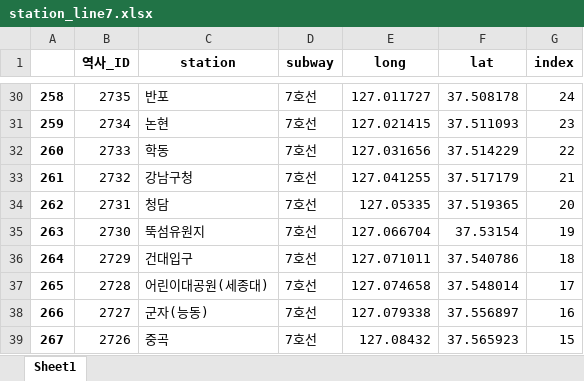
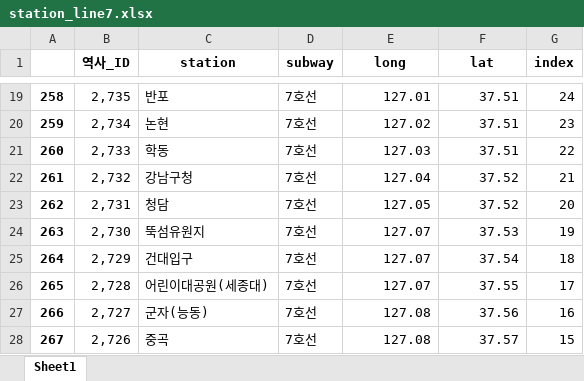
Before and after one commit to lifeflavor0425/module_test_project_map, an Excel workbook: station_line_urls/station_line7.xlsx, sheet Sheet1, drawn as a sheet; only a part is shown, gaps mark what is left out; values as stored, in another font and other column widths than the file's, no borders; addresses are those after the commit; the diff covers the shown part only; the diff names each change by its address in the sheet, - before the commit and + after, or states it on an @@ line.

```diff
--- a/station_line_urls/station_line7.xlsx (sheet Sheet1)
+++ b/station_line_urls/station_line7.xlsx (sheet Sheet1)
-B19 (역사_ID): 2735
+B19 (역사_ID): 2,735
-E19 (long): 127.011727
+E19 (long): 127.01
-F19 (lat): 37.508178
+F19 (lat): 37.51
-B20 (역사_ID): 2734
+B20 (역사_ID): 2,734
-E20 (long): 127.021415
+E20 (long): 127.02
-F20 (lat): 37.511093
+F20 (lat): 37.51
-B21 (역사_ID): 2733
+B21 (역사_ID): 2,733
-E21 (long): 127.031656
+E21 (long): 127.03
-F21 (lat): 37.514229
+F21 (lat): 37.51
-B22 (역사_ID): 2732
+B22 (역사_ID): 2,732
-E22 (long): 127.041255
+E22 (long): 127.04
-F22 (lat): 37.517179
+F22 (lat): 37.52
-B23 (역사_ID): 2731
+B23 (역사_ID): 2,731
-E23 (long): 127.05335
+E23 (long): 127.05
-F23 (lat): 37.519365
+F23 (lat): 37.52
-B24 (역사_ID): 2730
+B24 (역사_ID): 2,730
-E24 (long): 127.066704
+E24 (long): 127.07
-F24 (lat): 37.53154
+F24 (lat): 37.53
-B25 (역사_ID): 2729
+B25 (역사_ID): 2,729
-E25 (long): 127.071011
+E25 (long): 127.07
-F25 (lat): 37.540786
+F25 (lat): 37.54
-B26 (역사_ID): 2728
+B26 (역사_ID): 2,728
-E26 (long): 127.074658
+E26 (long): 127.07
-F26 (lat): 37.548014
+F26 (lat): 37.55
-B27 (역사_ID): 2727
+B27 (역사_ID): 2,727
-E27 (long): 127.079338
+E27 (long): 127.08
-F27 (lat): 37.556897
+F27 (lat): 37.56
-B28 (역사_ID): 2726
+B28 (역사_ID): 2,726
-E28 (long): 127.08432
+E28 (long): 127.08
-F28 (lat): 37.565923
+F28 (lat): 37.57
```
Also changed, not shown: 11 removed rows and 96 edited cells elsewhere in this sheet, all_station_line.xlsx, station_line_urls/station_line4.xlsx, 4 other files.
